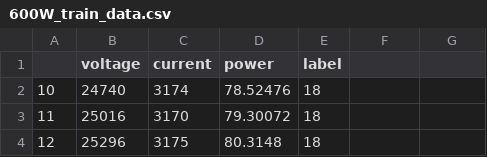
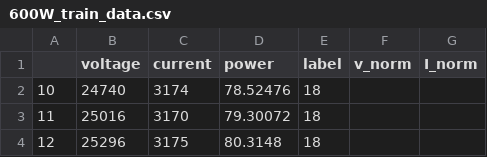
Before and after one commit to chenwt-87/mppt_aliyun, a CSV file: data/600W_train_data.csv, drawn as a sheet; only a part is shown.

```diff
--- a/data/600W_train_data.csv
+++ b/data/600W_train_data.csv
@@ -1,2 +1,2 @@
-,voltage,current,power,label,,
+,voltage,current,power,label,v_norm,I_norm
 10,24740,3174,78.52476,18,,
```
Also changed, not shown: 21 other files.
